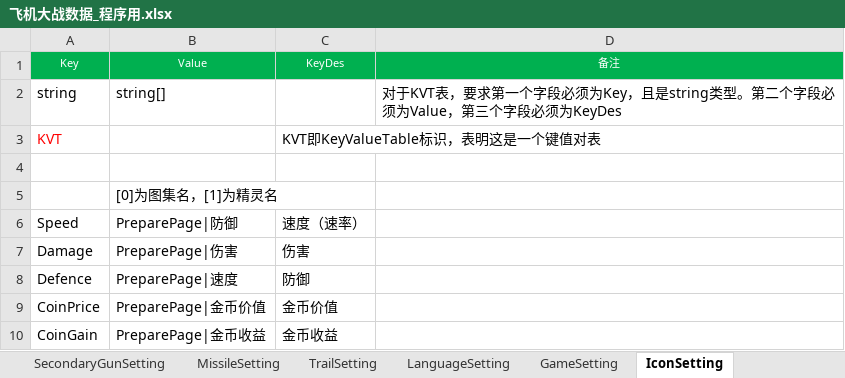
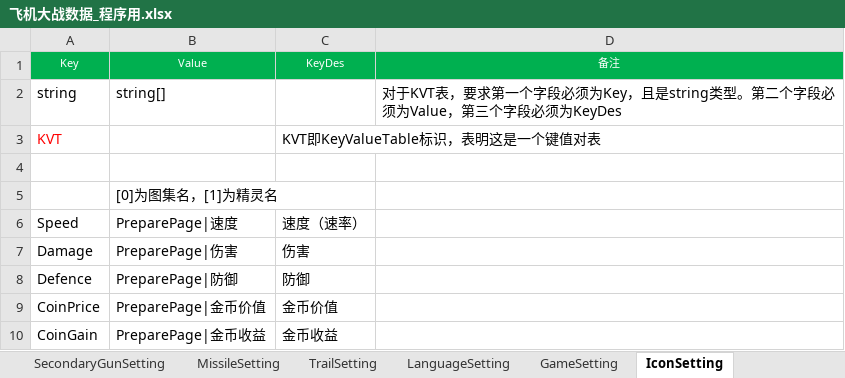
Before and after one commit to iningwei/ExcelTool, an Excel workbook: ExcelTool/bin/table/飞机大战数据_程序用.xlsx, sheet IconSetting, drawn as a sheet; values as stored, in another font and other column widths than the file's, no borders; the diff names each change by its address in the sheet, - before the commit and + after, or states it on an @@ line.

```diff
--- a/ExcelTool/bin/table/飞机大战数据_程序用.xlsx (sheet IconSetting)
+++ b/ExcelTool/bin/table/飞机大战数据_程序用.xlsx (sheet IconSetting)
-B6 (Value): PreparePage|防御
+B6 (Value): PreparePage|速度
-B8 (Value): PreparePage|速度
+B8 (Value): PreparePage|防御
```
Also changed, not shown: sheet GameSetting, sheet LanguageSetting, sheet BodySetting, 18 other files.
